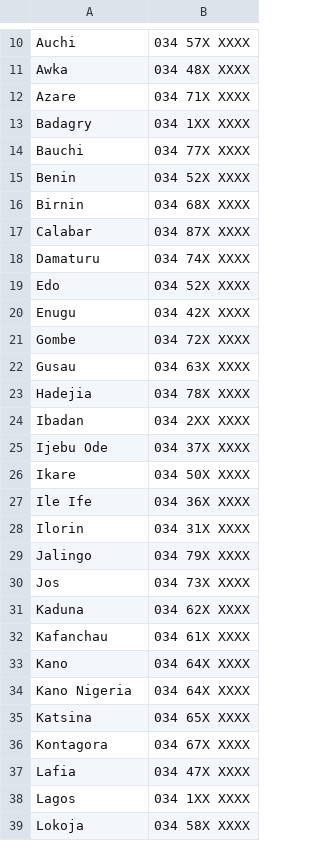
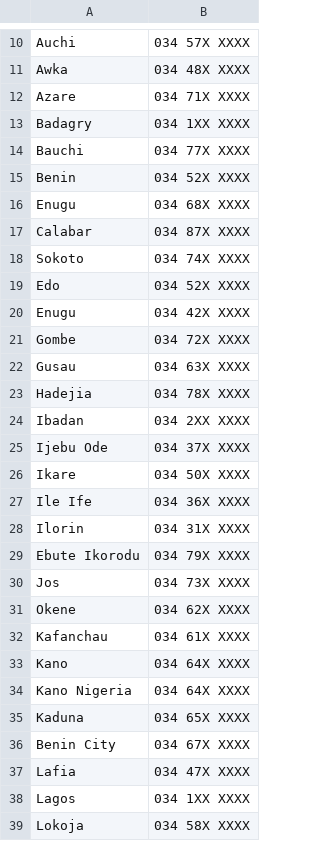
Before and after one commit to jembi/JeMPI_TestData, a CSV file: JeMPI_TestDataGenerator_Nigeria/metadata/phone_area_codes.csv, drawn as a sheet; only a part is shown, gaps mark what is left out.

Commit message:
update nigeria generator

```diff
--- a/JeMPI_TestDataGenerator_Nigeria/metadata/phone_area_codes.csv
+++ b/JeMPI_TestDataGenerator_Nigeria/metadata/phone_area_codes.csv
@@ -15,5 +15,5 @@ Bauchi,034 77X XXXX
 Benin,034 52X XXXX
-Birnin,034 68X XXXX
+Enugu,034 68X XXXX
 Calabar,034 87X XXXX
-Damaturu,034 74X XXXX
+Sokoto,034 74X XXXX
 Edo,034 52X XXXX
@@ -28,5 +28,5 @@ Ile Ife,034 36X XXXX
 Ilorin,034 31X XXXX
-Jalingo,034 79X XXXX
+Ebute Ikorodu,034 79X XXXX
 Jos,034 73X XXXX
-Kaduna,034 62X XXXX
+Okene,034 62X XXXX
 Kafanchau,034 61X XXXX
@@ -34,4 +34,4 @@ Kano,034 64X XXXX
 Kano Nigeria,034 64X XXXX
-Katsina,034 65X XXXX
-Kontagora,034 67X XXXX
+Kaduna,034 65X XXXX
+Benin City,034 67X XXXX
 Lafia,034 47X XXXX
```
Also changed, not shown: 2 other files.
